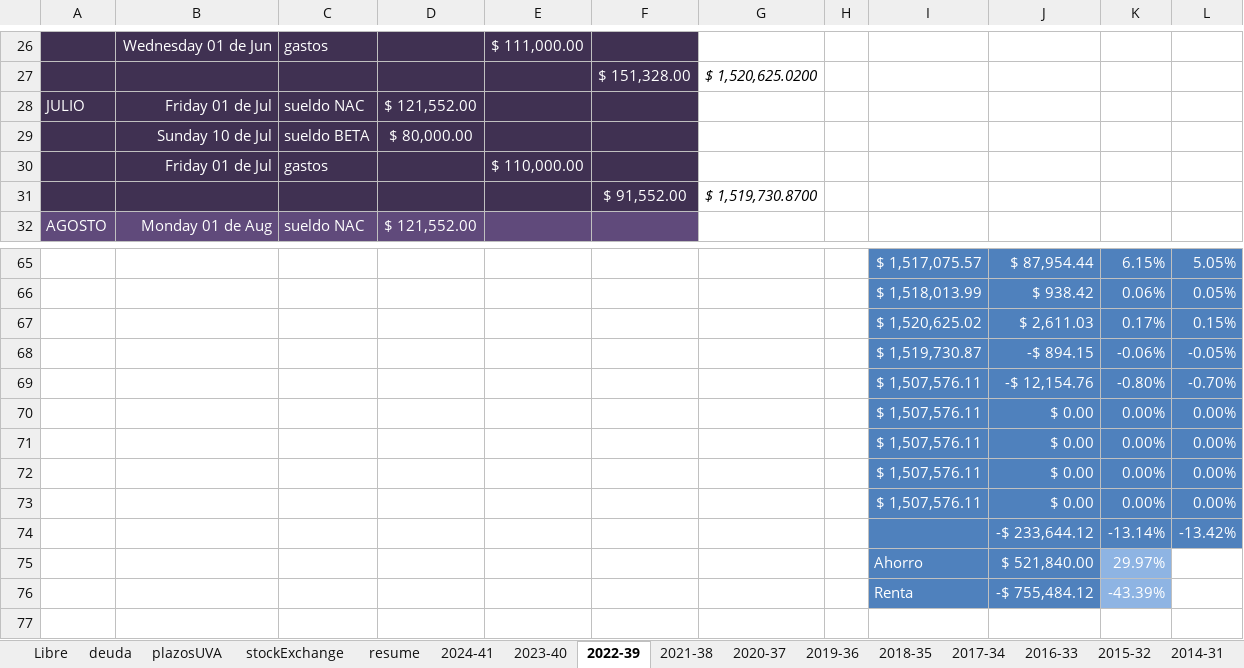
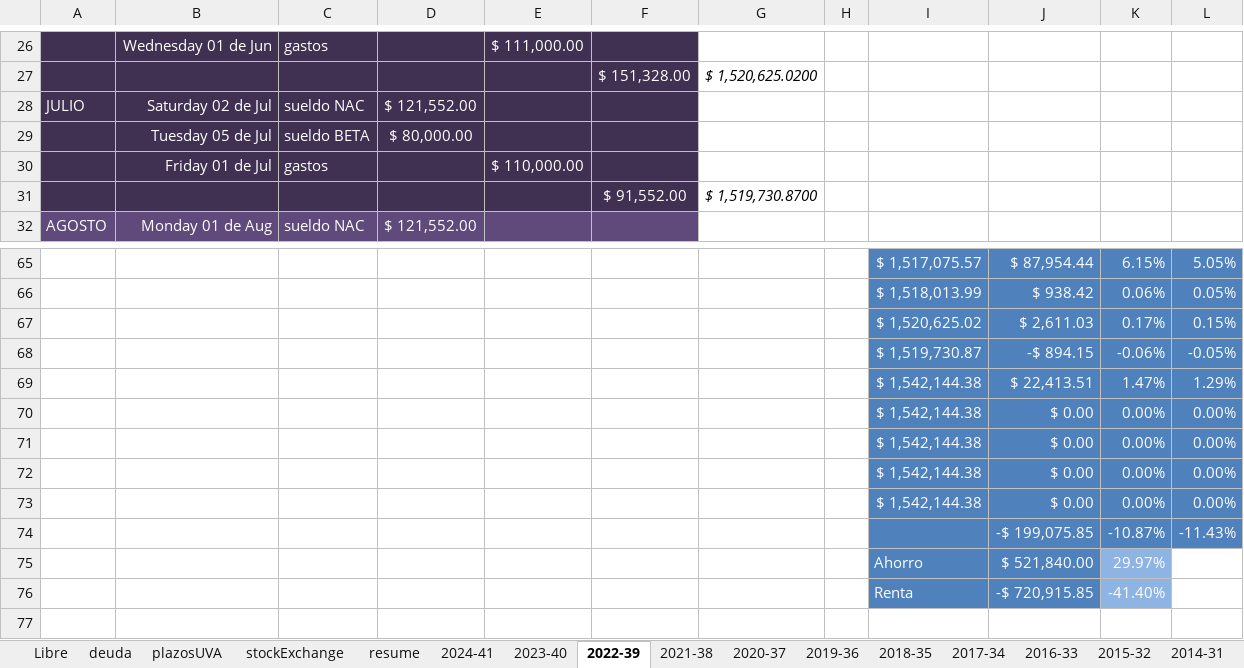
Before and after one commit to andresGitDev/private, an Excel workbook: personalAccounts/monthlyPlanning71427321893.xlsx, sheet 2022-39, drawn as a sheet; only a part is shown, gaps mark what is left out; values as stored, in another font and other column widths than the file's, no borders; charts and pictures and conditional formats not drawn; removed rows and columns are numbered as before the commit, all else as after; the diff covers the shown part only; the diff names each change by its address in the sheet, - before the commit and + after, or states it on an @@ line.

```diff
--- a/personalAccounts/monthlyPlanning71427321893.xlsx (sheet 2022-39)
+++ b/personalAccounts/monthlyPlanning71427321893.xlsx (sheet 2022-39)
-B28: Friday 01 de Jul
+B28: Saturday 02 de Jul
-B29: Sunday 10 de Jul
+B29: Tuesday 05 de Jul
-row 69:  |  |  |  |  |  |  |  | $ 1,507,576.11 | -$ 12,154.76 | -0.80% | -0.70%
+row 69:  |  |  |  |  |  |  |  | $ 1,542,144.38 | $ 22,413.51 | 1.47% | 1.29%
-I70:I73: $ 1,507,576.11
+I70:I73: $ 1,542,144.38
-row 74:  |  |  |  |  |  |  |  |  | -$ 233,644.12 | -13.14% | -13.42%
+row 74:  |  |  |  |  |  |  |  |  | -$ 199,075.85 | -10.87% | -11.43%
-row 76:  |  |  |  |  |  |  |  | Renta | -$ 755,484.12 | -43.39%
+row 76:  |  |  |  |  |  |  |  | Renta | -$ 720,915.85 | -41.40%
```
Also changed, not shown: 5 edited cells elsewhere in this sheet, sheet stockExchange, sheet plazosUVA, sheet resume, sheet deuda, sheet Libre, sheet 2024-41, 2 more sheets, formulas that keep their value, charts or pictures.
